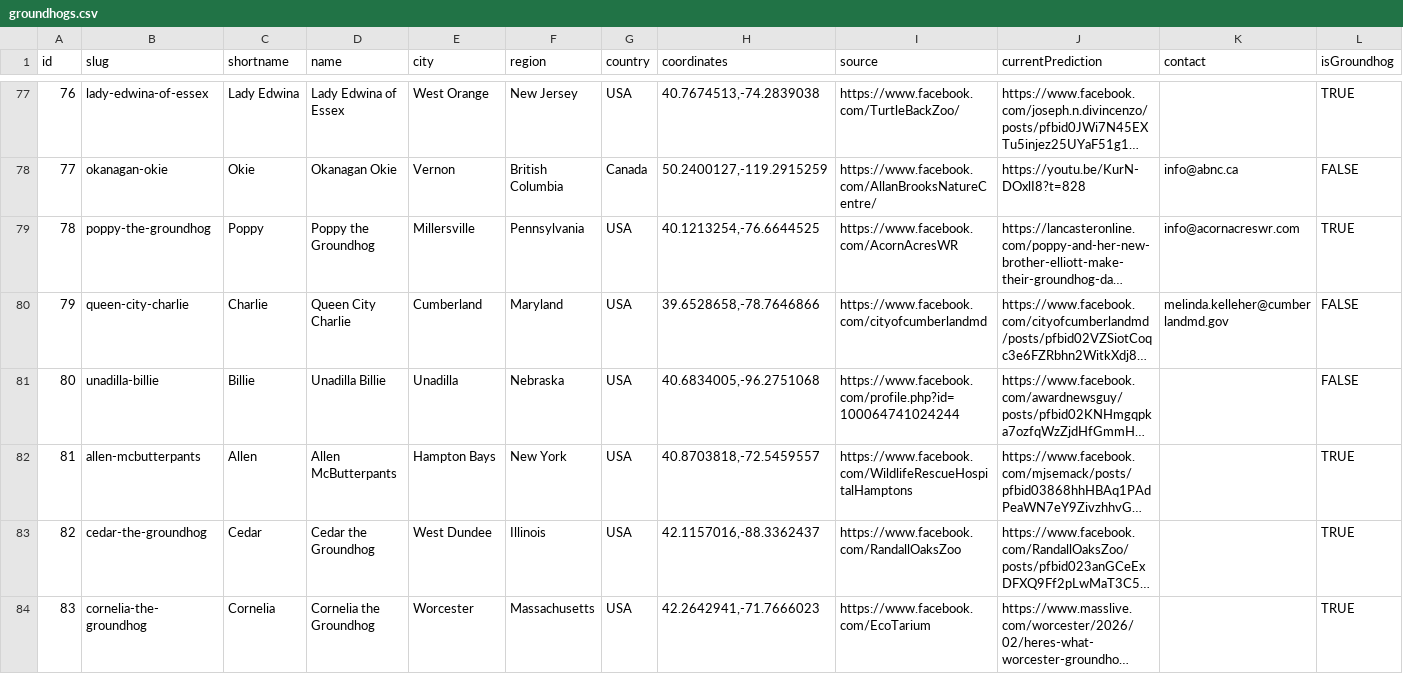
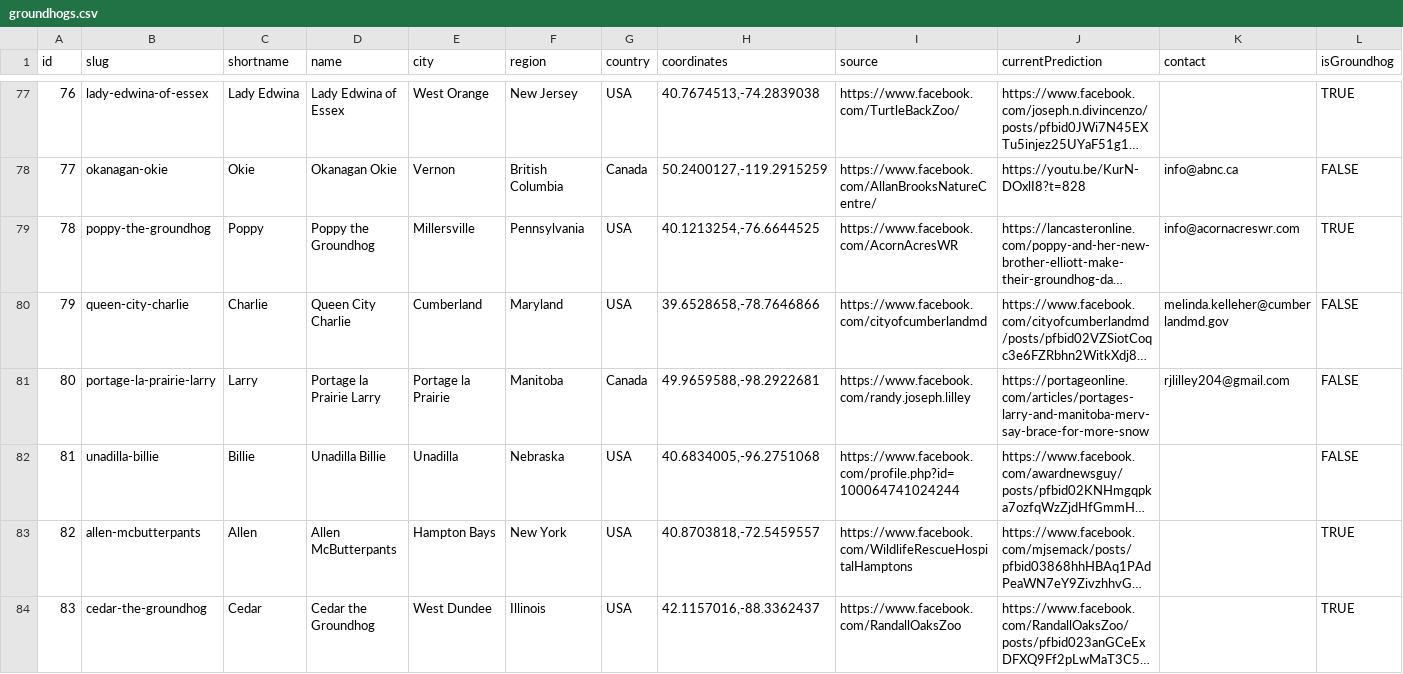
Before and after one commit to pcraig3/ghog-day, a CSV file: csv/groundhogs.csv, drawn as a sheet; only a part is shown, gaps mark what is left out; the shorter side is filled out with more unchanged rows; long unchanged cells end in …; addresses are those after the commit; rows hold the shown columns only; the diff names each change by its address in the sheet, - before the commit and + after, or states it on an @@ line.

Commit message:
Add new groundhog: Portage la Prairie Larry

```diff
--- a/csv/groundhogs.csv
+++ b/csv/groundhogs.csv
+row 81: 80 | portage-la-prairie-larry | Larry | Portage la Prairie Larry | Portage la Prairie | Manitoba | Canada | 49.9659588,-98.2922681 | https://www.facebook.com/randy.joseph.lilley | https://portageonline.com/articles/portages-larry-and-manitoba-merv-say-brace-for-more-snow | rjlilley204@gmail.com | FALSE
@@ column A (id) renumbered from row 82 down @@
```
Also changed, not shown: 5 other files.
